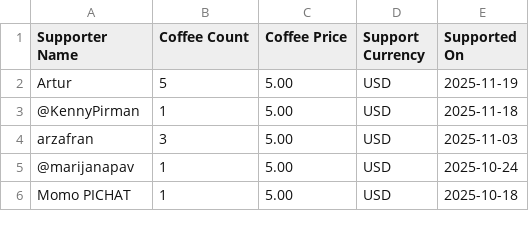
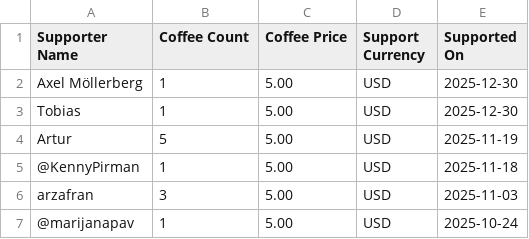
Before and after one commit to MaximeHeckel/blog.maximeheckel.com, a CSV file: pages/api/supporters/list.csv, drawn as a sheet; only a part is shown; the shorter side is filled out with more unchanged rows; the diff names each change by its address in the sheet, - before the commit and + after, or states it on an @@ line.

Commit message:
chore: Update supporter list

```diff
--- a/pages/api/supporters/list.csv
+++ b/pages/api/supporters/list.csv
+row 2: Axel Möllerberg | 1 | 5.00 | USD | 2025-12-30
+row 3: Tobias | 1 | 5.00 | USD | 2025-12-30
```
